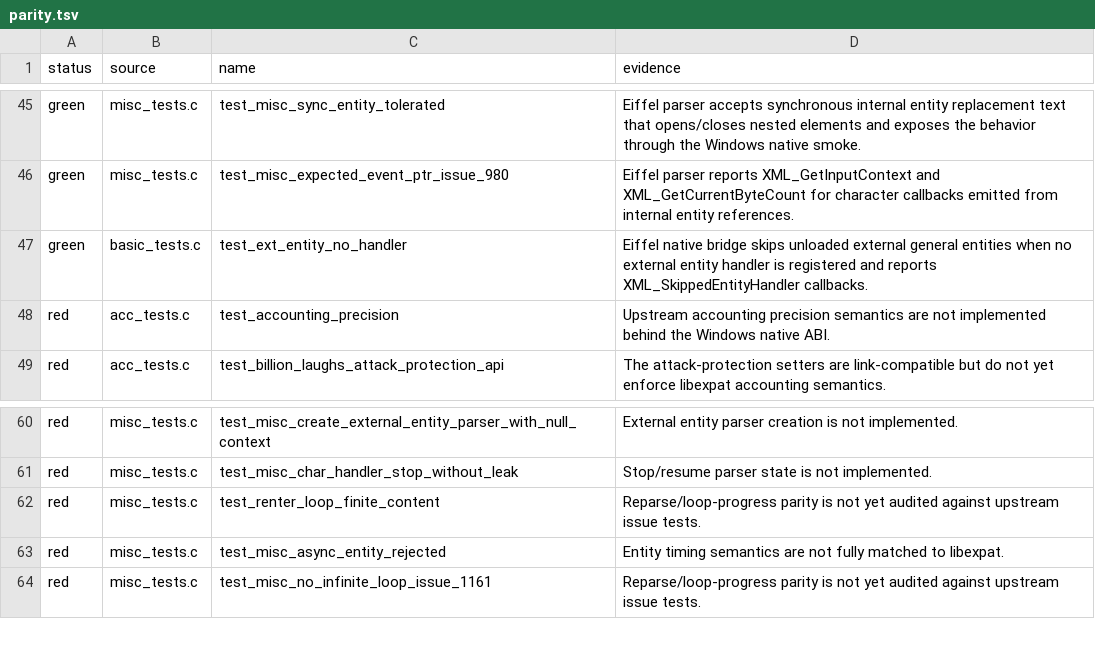
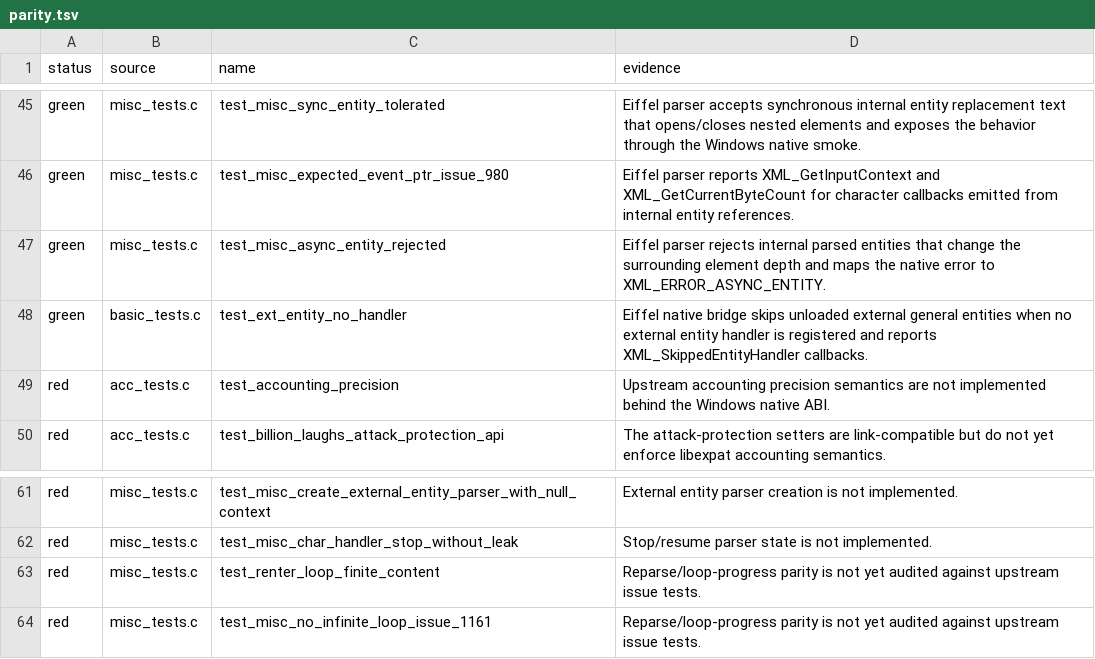
Before and after one commit to andersoxie/xpact, a TSV file: adapters/libexpat/parity.tsv, drawn as a sheet; only a part is shown, gaps mark what is left out; removed rows and columns are numbered as before the commit, all else as after; the diff names each change by its address in the sheet, - before the commit and + after, or states it on an @@ line.

Commit message:
Next step
I implemented Expat-compatible async internal entity detection in Eiffel. Internal parsed entities that leave the surrounding element stack at a different depth are now rejected as asynchronous entity, and the native bridge maps that to XML_ERROR_ASYNC_ENTITY.
Updated parity:
misc_tests.c test_misc_async_entity_rejected moved from red to green.
Expected failures: 255 -> 254
Green patterns: 46 -> 47
Verified:
xpact Phase 1 tests: ok
xpact Eiffel DLL smoke: ok
libexpat adapter manifest: 399 tests, 254 expected failures
Windows ABI smoke: ok
native runtime smoke: ok
refreshed package: dist/xpact-0.1.0-preview-windows-x64.zip, SHA256 644483889714cead4db47f39f36fb90570fcb60c3c3af34b610626c1143d72e3

```diff
--- a/adapters/libexpat/parity.tsv
+++ b/adapters/libexpat/parity.tsv
+row 47: green | misc_tests.c | test_misc_async_entity_rejected | Eiffel parser rejects internal parsed entities that change the surrounding element depth and maps the native error to XML_ERROR_ASYNC_ENTITY.
-row 63: red | misc_tests.c | test_misc_async_entity_rejected | Entity timing semantics are not fully matched to libexpat.
```
Also changed, not shown: adapters/libexpat/expected-failures.tsv, 5 other files.
